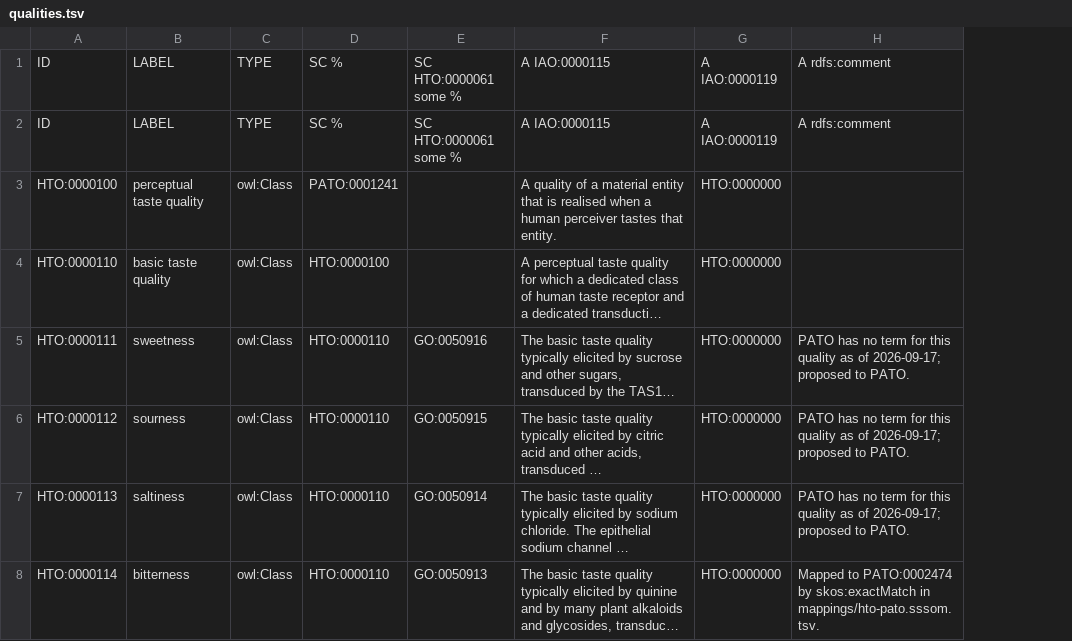
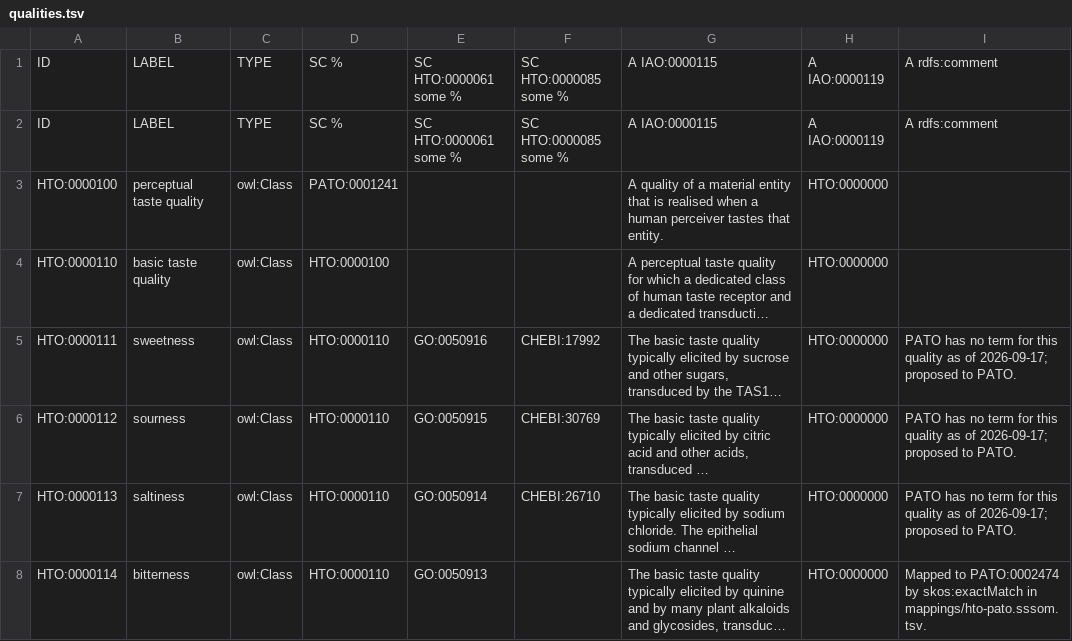
Before and after one commit to sunchang0124/human_taste_ontology, a TSV file: src/templates/qualities.tsv, drawn as a sheet; only a part is shown; long unchanged cells end in …; the diff covers the shown part only; the diff names each change by its address in the sheet, - before the commit and + after, or states it on an @@ line.

```diff
--- a/src/templates/qualities.tsv
+++ b/src/templates/qualities.tsv
+column F, rows 1-7: SC HTO:0000085 some % | SC HTO:0000085 some % |  |  | CHEBI:17992 | CHEBI:30769 | CHEBI:26710
```
Also changed, not shown: 2 edited cells elsewhere in this file, 4 other files.
